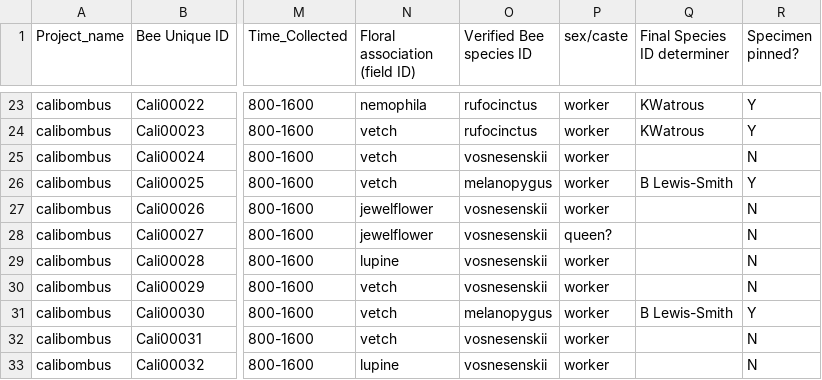
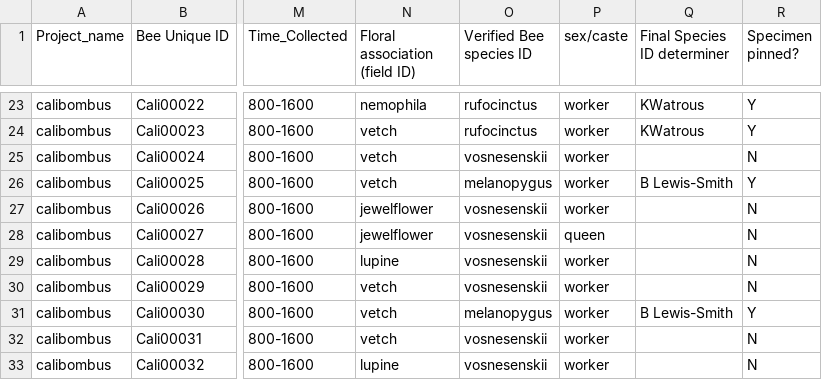
Before and after one commit to kalefish52/CaliBombus, a CSV file: CaliBombus_inventory_main.csv, drawn as a sheet; only a part is shown, gaps mark what is left out; the diff names each change by its address in the sheet, - before the commit and + after, or states it on an @@ line.

```diff
--- a/CaliBombus_inventory_main.csv
+++ b/CaliBombus_inventory_main.csv
-P28 (sex/caste): queen?
+P28 (sex/caste): queen
```
Also changed, not shown: 2 other files.
